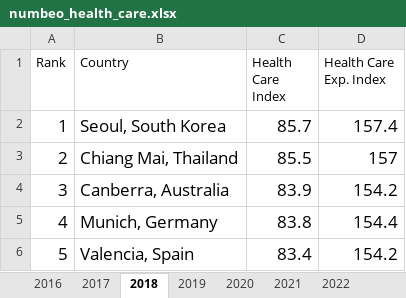
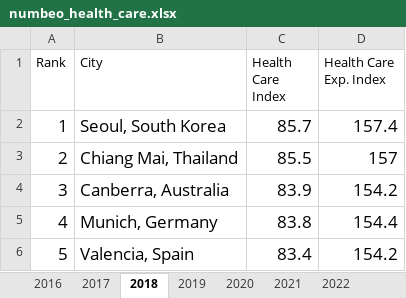
Before and after one commit to dpark2380/comm3180_S26_Data_Project, an Excel workbook: data/raw/numbeo_health_care.xlsx, sheet 2018, drawn as a sheet; only a part is shown; values as stored, in another font and other column widths than the file's, no borders; the diff names each change by its address in the sheet, - before the commit and + after, or states it on an @@ line.

```diff
--- a/data/raw/numbeo_health_care.xlsx (sheet 2018)
+++ b/data/raw/numbeo_health_care.xlsx (sheet 2018)
-B1: Country
+B1: City
```
Also changed, not shown: sheet 2016, sheet 2024, sheet 2017, sheet 2019, sheet 2020, sheet 2023, 3 more sheets, 15 other files.
